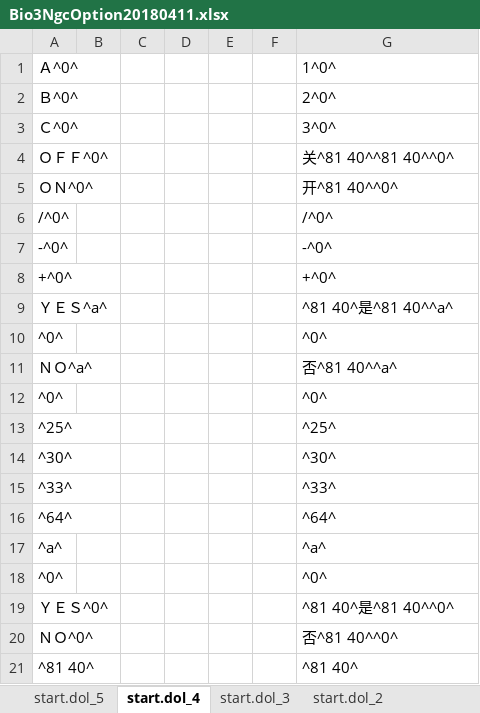
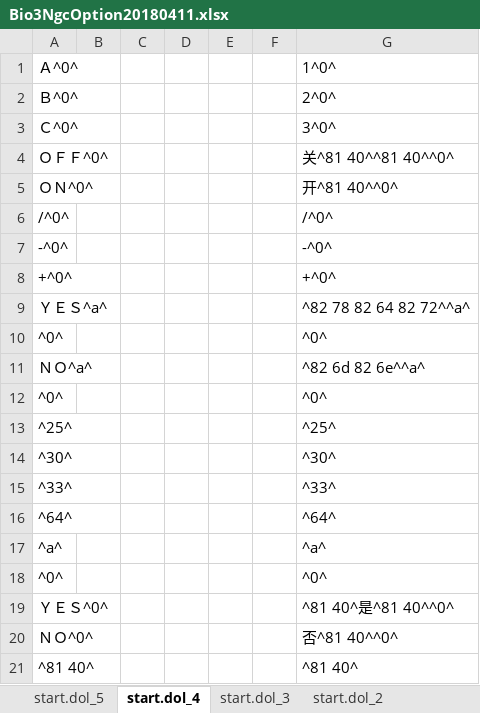
Before and after one commit to xjsxjs197/HanhuaProject, an Excel workbook: Bio3/Bio3NgcOption20180411.xlsx, sheet start.dol_4, drawn as a sheet; values as stored, in another font and other column widths than the file's, no borders; the diff names each change by its address in the sheet, - before the commit and + after, or states it on an @@ line.

```diff
--- a/Bio3/Bio3NgcOption20180411.xlsx (sheet start.dol_4)
+++ b/Bio3/Bio3NgcOption20180411.xlsx (sheet start.dol_4)
-G9: ^81 40^是^81 40^^a^
+G9: ^82 78 82 64 82 72^^a^
-G11: 否^81 40^^a^
+G11: ^82 6d 82 6e^^a^
```
Also changed, not shown: 1 other file.
